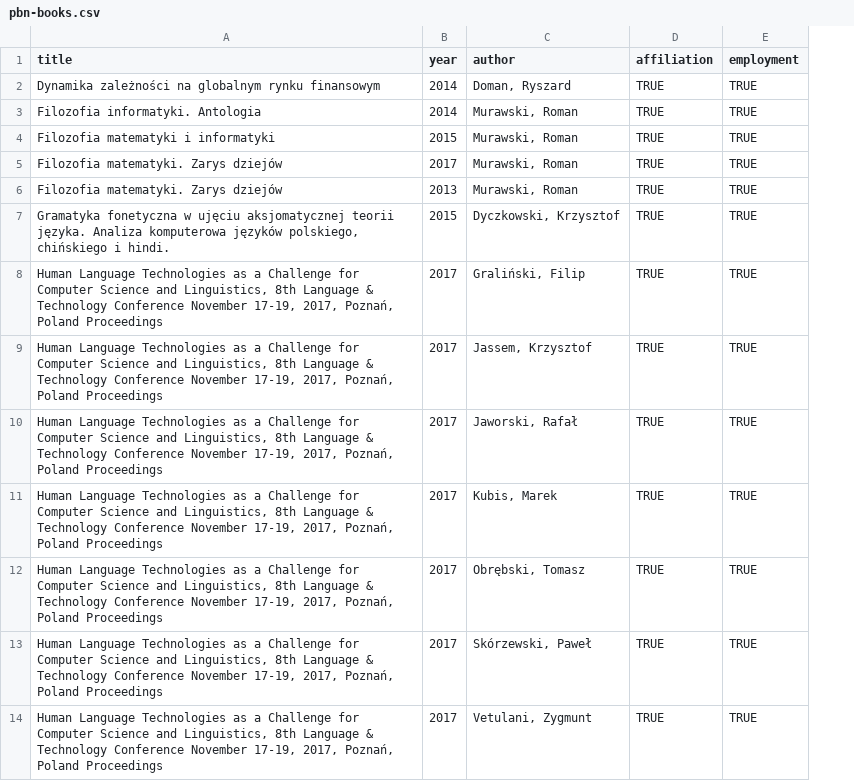
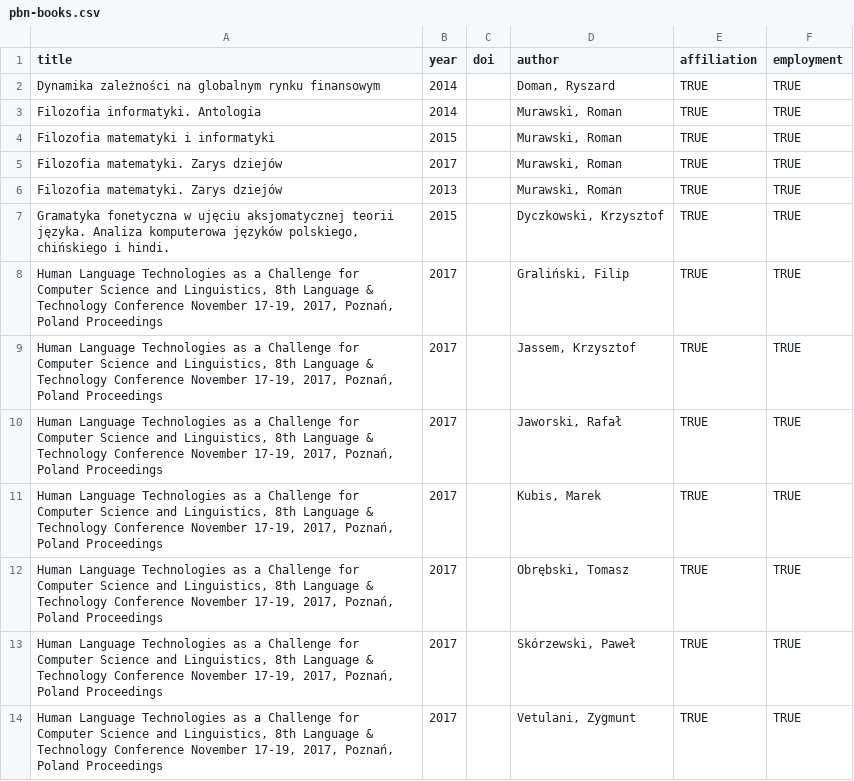
Before and after one commit to andre-wojtowicz/pbn-export-cleaner, a CSV file: pbn-books.csv, drawn as a sheet; only a part is shown; the diff names each change by its address in the sheet, - before the commit and + after, or states it on an @@ line.

```diff
--- a/pbn-books.csv
+++ b/pbn-books.csv
+column C (doi), empty
```
Also changed, not shown: pbn-articles.csv, pbn-chapters.csv, 1 other file.
